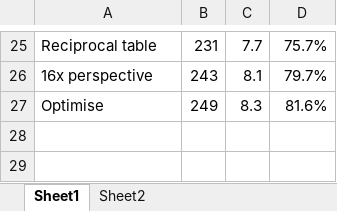
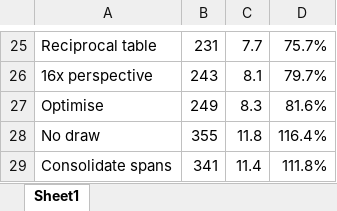
Before and after one commit to doomhack/Potato3d, an Excel workbook: P3DFps.xlsx, sheet Sheet1, drawn as a sheet; only a part is shown, gaps mark what is left out; values as stored, in another font and other column widths than the file's, no borders; the diff names each change by its address in the sheet, - before the commit and + after, or states it on an @@ line.

Commit message:
Consolidate spans

```diff
--- a/P3DFps.xlsx (sheet Sheet1)
+++ b/P3DFps.xlsx (sheet Sheet1)
-sheet tab: Sheet2
+row 28: No draw | 355 | 11.8 | 116.4%
+row 29: Consolidate spans | 341 | 11.4 | 111.8%
```
Also changed, not shown: charts or pictures, 2 other files.
